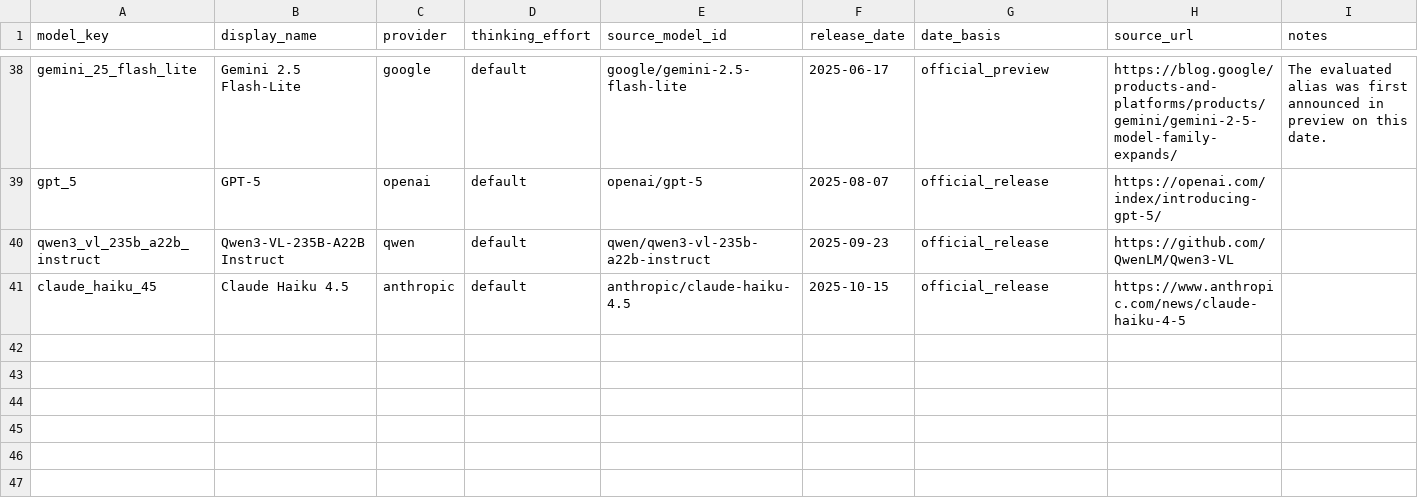
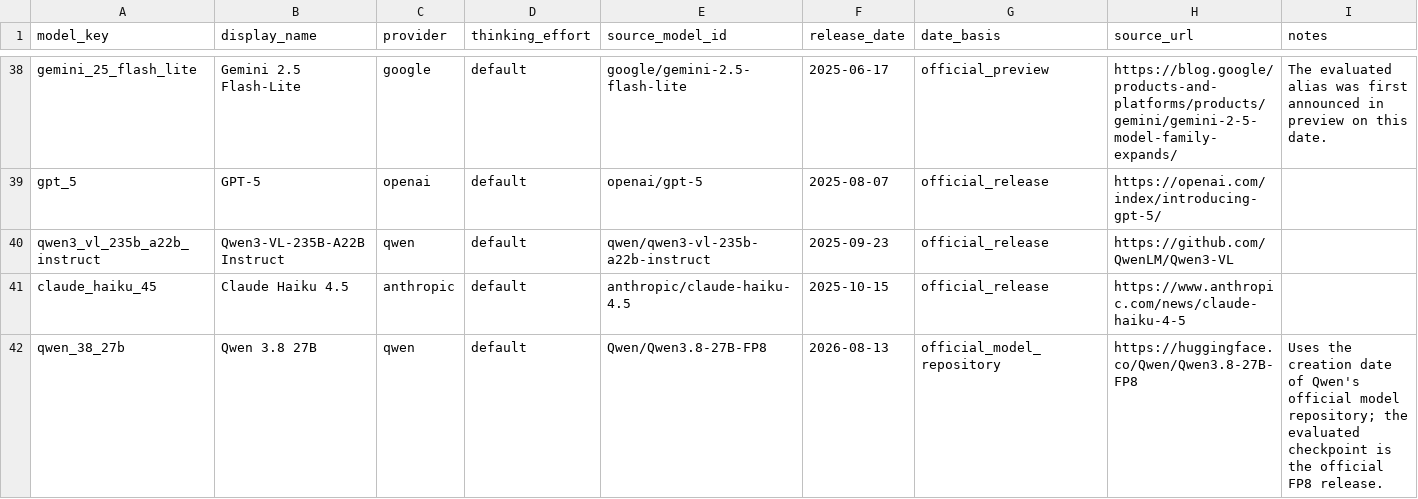
Before and after one commit to Arcadia-1/razavi-bench, a CSV file: docs/data/direct_qa/model_release_dates.csv, drawn as a sheet; only a part is shown, gaps mark what is left out; the diff names each change by its address in the sheet, - before the commit and + after, or states it on an @@ line.

Commit message:
Add Qwen 3.8 27B Direct QA results

```diff
--- a/docs/data/direct_qa/model_release_dates.csv
+++ b/docs/data/direct_qa/model_release_dates.csv
+row 42: qwen_38_27b | Qwen 3.8 27B | qwen | default | Qwen/Qwen3.8-27B-FP8 | 2026-08-13 | official_model_repository | https://huggingface.co/Qwen/Qwen3.8-27B-FP8 | Uses the creation date of Qwen's official model repository; the evaluated checkpoint is the official FP8 release.
```
Also changed, not shown: 15 other files.
